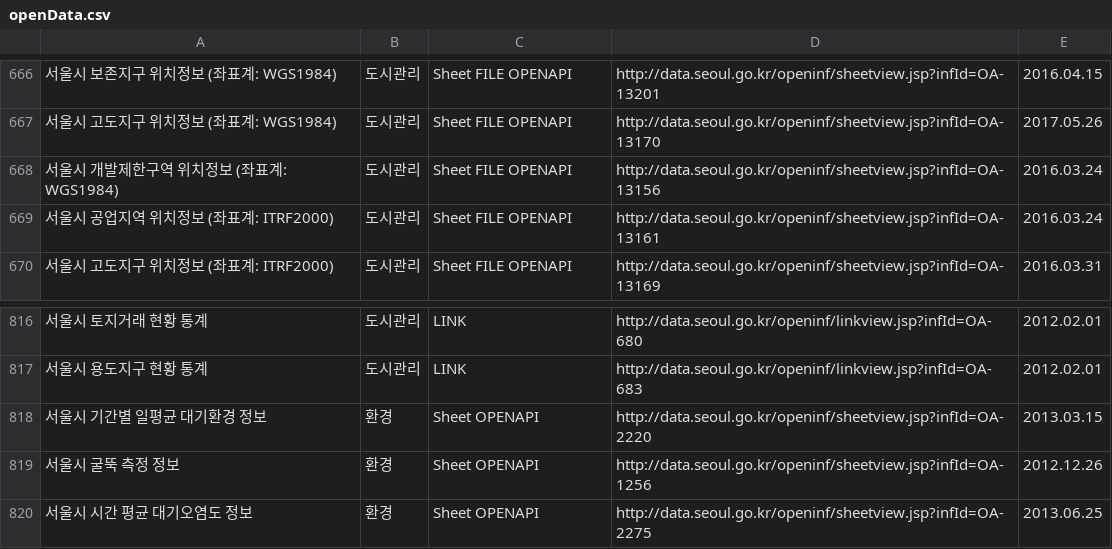
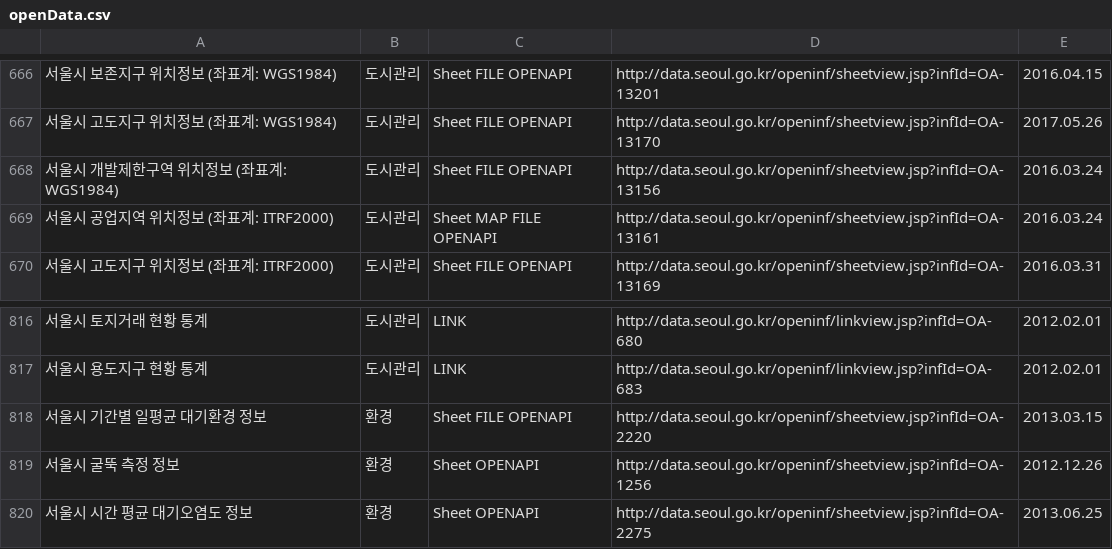
Before and after one commit to seoulopendata/stat_opendata, a CSV file: openData.csv, drawn as a sheet; only a part is shown, gaps mark what is left out.

Commit message:
Wed Dec 06 01:00:34 KST 2017 기준 데이터

```diff
--- a/openData.csv
+++ b/openData.csv
@@ -668,3 +668,3 @@
 "서울시 개발제한구역 위치정보 (좌표계: WGS1984)","도시관리","Sheet FILE OPENAPI ","http://data.seoul.go.kr/openinf/sheetview.jsp?infId=OA-13156","2016.03.24"
-"서울시 공업지역 위치정보 (좌표계: ITRF2000)","도시관리","Sheet FILE OPENAPI ","http://data.seoul.go.kr/openinf/sheetview.jsp?infId=OA-13161","2016.03.24"
+"서울시 공업지역 위치정보 (좌표계: ITRF2000)","도시관리","Sheet MAP FILE OPENAPI ","http://data.seoul.go.kr/openinf/sheetview.jsp?infId=OA-13161","2016.03.24"
 "서울시 고도지구 위치정보 (좌표계: ITRF2000)","도시관리","Sheet FILE OPENAPI ","http://data.seoul.go.kr/openinf/sheetview.jsp?infId=OA-13169","2016.03.31"
@@ -817,3 +817,3 @@
 "서울시 용도지구 현황 통계","도시관리","LINK ","http://data.seoul.go.kr/openinf/linkview.jsp?infId=OA-683","2012.02.01"
-"서울시 기간별 일평균 대기환경 정보","환경","Sheet OPENAPI ","http://data.seoul.go.kr/openinf/sheetview.jsp?infId=OA-2220","2013.03.15"
+"서울시 기간별 일평균 대기환경 정보","환경","Sheet FILE OPENAPI ","http://data.seoul.go.kr/openinf/sheetview.jsp?infId=OA-2220","2013.03.15"
 "서울시 굴뚝 측정 정보","환경","Sheet OPENAPI ","http://data.seoul.go.kr/openinf/sheetview.jsp?infId=OA-1256","2012.12.26"
```
